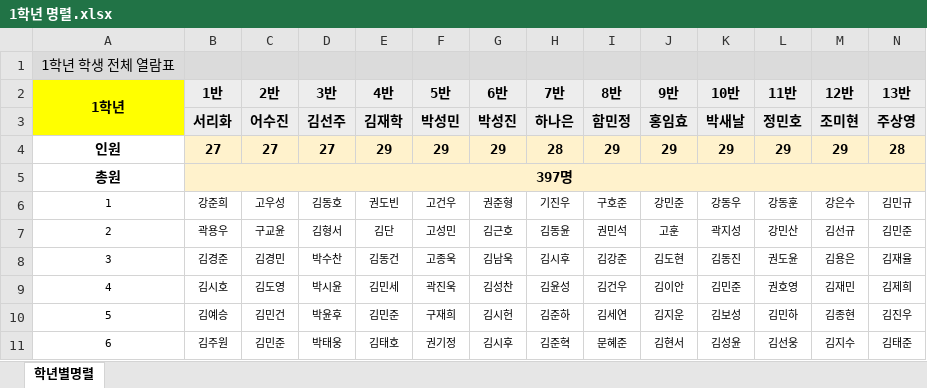
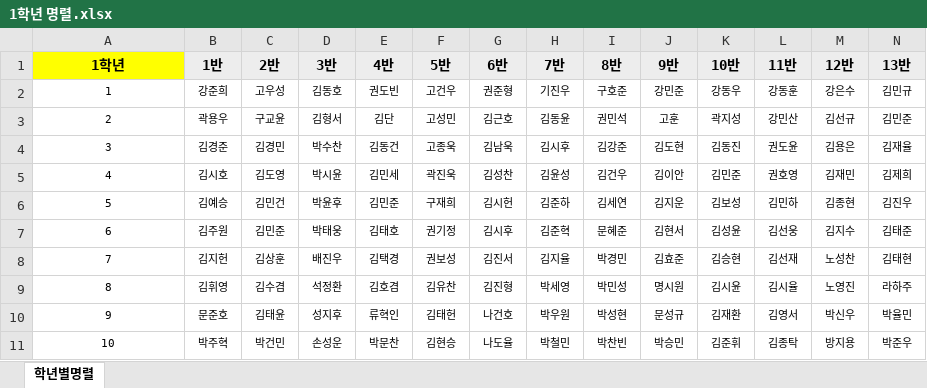
Before and after one commit to Hamminjeong/seoulhsexam2, an Excel workbook: 1학년 명렬.xlsx, sheet 학년별명렬, drawn as a sheet; only a part is shown; the shorter side is filled out with more unchanged rows; values as stored, in another font and other column widths than the file's, no borders; conditional formats not drawn; removed rows and columns are numbered as before the commit, all else as after; rows hold the shown columns only; the diff names each change by its address in the sheet, - before the commit and + after, or states it on an @@ line.

Commit message:
Add files via upload

```diff
--- a/1학년 명렬.xlsx (sheet 학년별명렬)
+++ b/1학년 명렬.xlsx (sheet 학년별명렬)
-row 1: 1학년 학생 전체 열람표
-A2:A3 merged
-row 3:  | 서리화 | 어수진 | 김선주 | 김재학 | 박성민 | 박성진 | 하나은 | 함민정 | 홍임효 | 박새날 | 정민호 | 조미현 | 주상영
-row 4: 인원 | 27 | 27 | 27 | 29 | 29 | 29 | 28 | 29 | 29 | 29 | 29 | 29 | 28
-row 5: 총원 | 397명
```
Also changed, not shown: formulas that keep their value.
